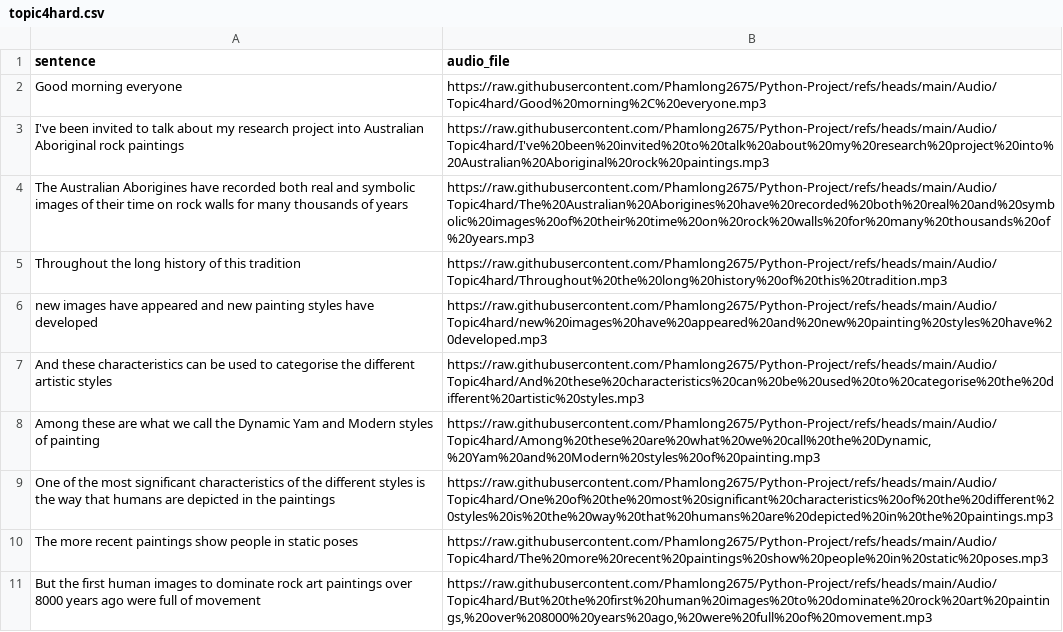
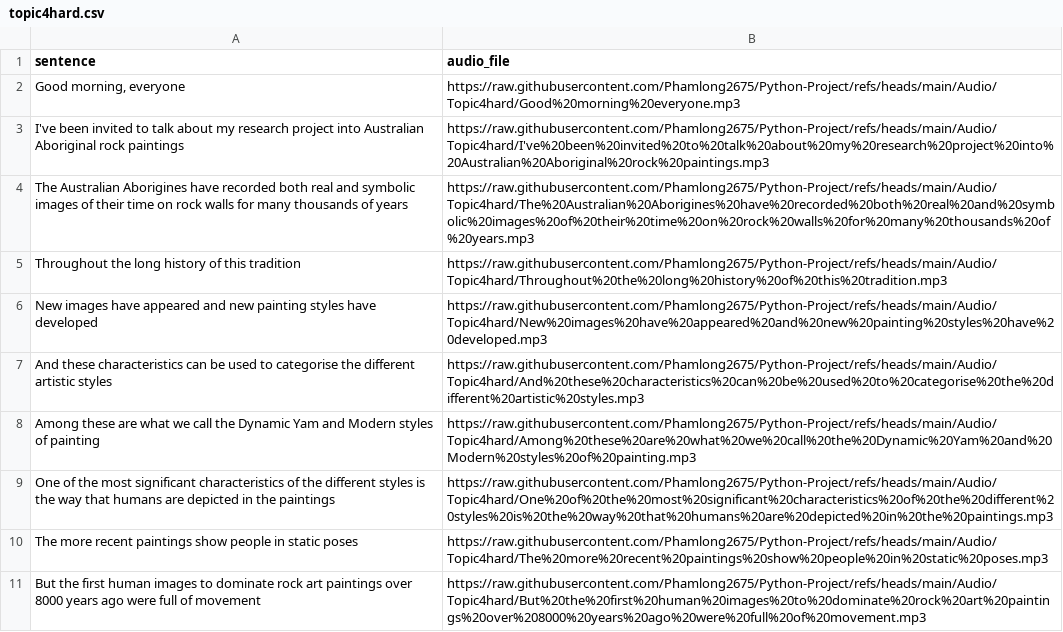
Before and after one commit to khlinhdao/Python-Project, a CSV file: Audio/topic4hard.csv, drawn as a sheet; the diff names each change by its address in the sheet, - before the commit and + after, or states it on an @@ line.

Commit message:
Update topic4hard.csv

```diff
--- a/Audio/topic4hard.csv
+++ b/Audio/topic4hard.csv
-A2 (sentence): Good morning everyone
+A2 (sentence): Good morning, everyone
-B2 (audio_file): https://raw.githubusercontent.com/Phamlong2675/Python-Project/refs/heads/main/Audio/Topic4hard/Good%20morning%2C%20everyone.mp3
+B2 (audio_file): https://raw.githubusercontent.com/Phamlong2675/Python-Project/refs/heads/main/Audio/Topic4hard/Good%20morning%20everyone.mp3
-A6 (sentence): new images have…
+A6 (sentence): New images have…
-B6 (audio_file): https://raw.githubusercontent.com/Phamlong2675/Python-Project/refs/heads/main/Audio/Topic4hard/new%20images%20have%20appeared%20and%20new%20painting%20styles%20have%20developed.mp3
+B6 (audio_file): https://raw.githubusercontent.com/Phamlong2675/Python-Project/refs/heads/main/Audio/Topic4hard/New%20images%20have%20appeared%20and%20new%20painting%20styles%20have%20developed.mp3
-B8 (audio_file): https://raw.githubusercontent.com/Phamlong2675/Python-Project/refs/heads/main/Audio/Topic4hard/Among%20these%20are%20what%20we%20call%20the%20Dynamic,%20Yam%20and%20Modern%20styles%20of%20painting.mp3
+B8 (audio_file): https://raw.githubusercontent.com/Phamlong2675/Python-Project/refs/heads/main/Audio/Topic4hard/Among%20these%20are%20what%20we%20call%20the%20Dynamic%20Yam%20and%20Modern%20styles%20of%20painting.mp3
-B11 (audio_file): https://raw.githubusercontent.com/Phamlong2675/Python-Project/refs/heads/main/Audio/Topic4hard/But%20the%20first%20human%20images%20to%20dominate%20rock%20art%20paintings,%20over%208000%20years%20ago,%20were%20full%20of%20movement.mp3
+B11 (audio_file): https://raw.githubusercontent.com/Phamlong2675/Python-Project/refs/heads/main/Audio/Topic4hard/But%20the%20first%20human%20images%20to%20dominate%20rock%20art%20paintings%20over%208000%20years%20ago%20were%20full%20of%20movement.mp3
```
